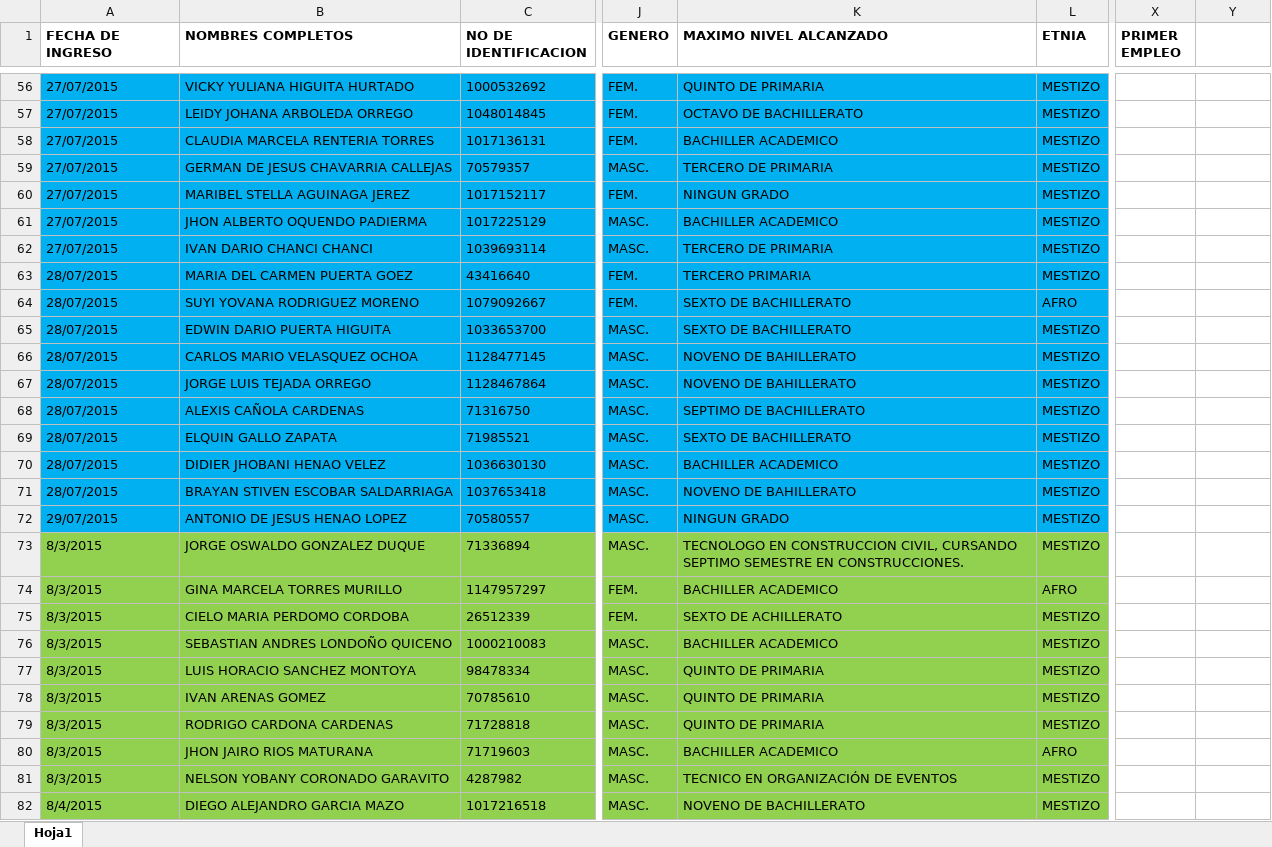
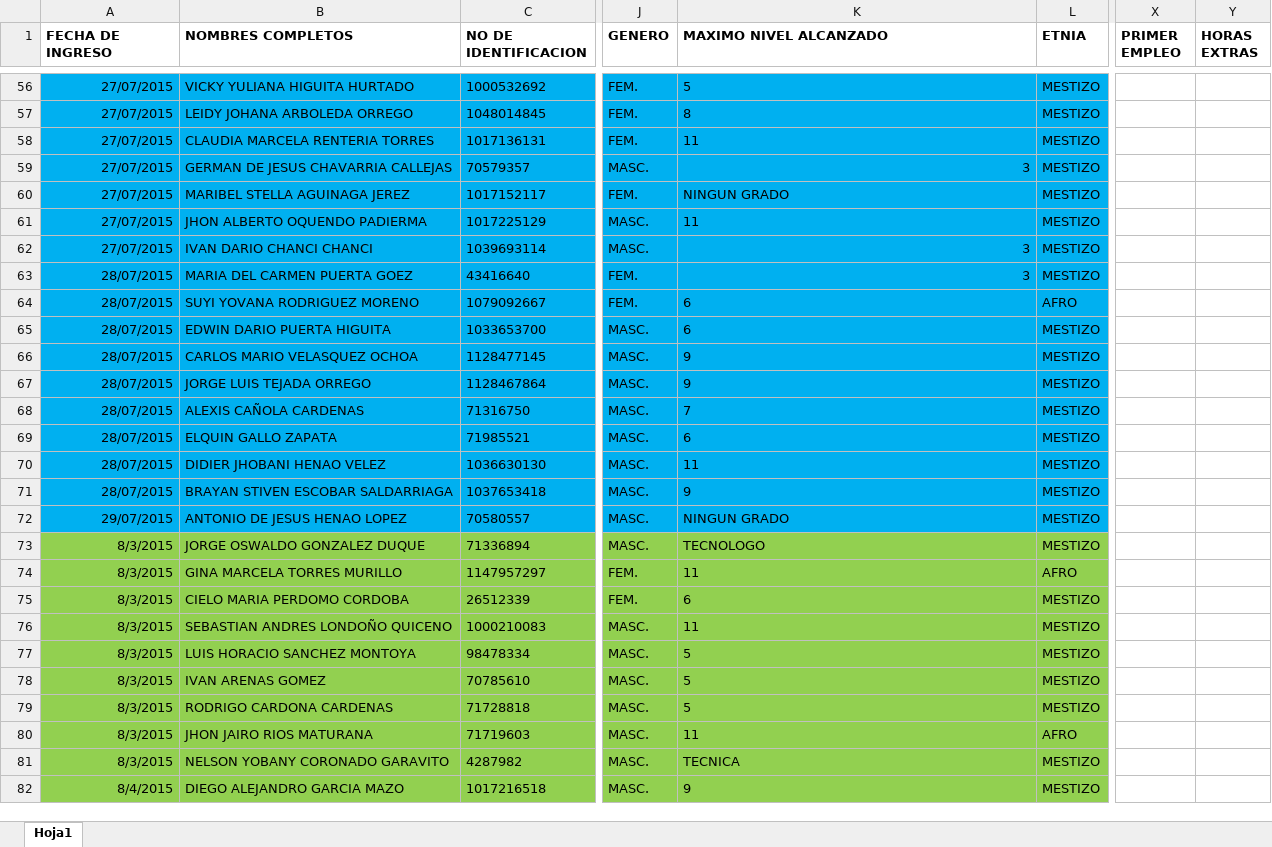
Before and after one commit to Gamani-Sai/EDU-Informaci-n, an Excel workbook: CONTROL INFORMACION PERSONAL CAMINO DE LA VIDA 3.xlsx, sheet Hoja1, drawn as a sheet; only a part is shown, gaps mark what is left out; values as stored, in another font and other column widths than the file's, no borders; the diff covers the shown part only; the diff names each change by its address in the sheet, - before the commit and + after, or states it on an @@ line.

```diff
--- a/CONTROL INFORMACION PERSONAL CAMINO DE LA VIDA 3.xlsx (sheet Hoja1)
+++ b/CONTROL INFORMACION PERSONAL CAMINO DE LA VIDA 3.xlsx (sheet Hoja1)
-Y1: (empty)
+Y1: HORAS EXTRAS
-A56:A82 alignment: left
+A56:A82 alignment: right
-K56 (MAXIMO NIVEL ALCANZADO): QUINTO DE PRIMARIA
+K56 (MAXIMO NIVEL ALCANZADO): 5
-K57 (MAXIMO NIVEL ALCANZADO): OCTAVO DE BACHILLERATO
+K57 (MAXIMO NIVEL ALCANZADO): 8
-K58 (MAXIMO NIVEL ALCANZADO): BACHILLER ACADEMICO
+K58 (MAXIMO NIVEL ALCANZADO): 11
-K59 (MAXIMO NIVEL ALCANZADO): TERCERO DE PRIMARIA
+K59 (MAXIMO NIVEL ALCANZADO): 3
-K59 alignment: left
+K59 alignment: right
-K61 (MAXIMO NIVEL ALCANZADO): BACHILLER ACADEMICO
+K61 (MAXIMO NIVEL ALCANZADO): 11
-K62 (MAXIMO NIVEL ALCANZADO): TERCERO DE PRIMARIA
+K62 (MAXIMO NIVEL ALCANZADO): 3
-K62:K63 alignment: left
+K62:K63 alignment: right
-K63 (MAXIMO NIVEL ALCANZADO): TERCERO PRIMARIA
+K63 (MAXIMO NIVEL ALCANZADO): 3
-K64:K65 (MAXIMO NIVEL ALCANZADO): SEXTO DE BACHILLERATO
+K64:K65 (MAXIMO NIVEL ALCANZADO): 6
-K66:K67 (MAXIMO NIVEL ALCANZADO): NOVENO DE BAHILLERATO
+K66:K67 (MAXIMO NIVEL ALCANZADO): 9
-K68 (MAXIMO NIVEL ALCANZADO): SEPTIMO DE BACHILLERATO
+K68 (MAXIMO NIVEL ALCANZADO): 7
-K69 (MAXIMO NIVEL ALCANZADO): SEXTO DE BACHILLERATO
+K69 (MAXIMO NIVEL ALCANZADO): 6
-K70 (MAXIMO NIVEL ALCANZADO): BACHILLER ACADEMICO
+K70 (MAXIMO NIVEL ALCANZADO): 11
-K71 (MAXIMO NIVEL ALCANZADO): NOVENO DE BAHILLERATO
+K71 (MAXIMO NIVEL ALCANZADO): 9
-K73 (MAXIMO NIVEL ALCANZADO): TECNOLOGO EN CONSTRUCCION CIVIL, CURSANDO SEPTIMO SEMESTRE EN CONSTRUCCIONES.
+K73 (MAXIMO NIVEL ALCANZADO): TECNOLOGO
-K74 (MAXIMO NIVEL ALCANZADO): BACHILLER ACADEMICO
+K74 (MAXIMO NIVEL ALCANZADO): 11
-K75 (MAXIMO NIVEL ALCANZADO): SEXTO DE ACHILLERATO
+K75 (MAXIMO NIVEL ALCANZADO): 6
-K76 (MAXIMO NIVEL ALCANZADO): BACHILLER ACADEMICO
+K76 (MAXIMO NIVEL ALCANZADO): 11
-K77:K79 (MAXIMO NIVEL ALCANZADO): QUINTO DE PRIMARIA
+K77:K79 (MAXIMO NIVEL ALCANZADO): 5
-K80 (MAXIMO NIVEL ALCANZADO): BACHILLER ACADEMICO
+K80 (MAXIMO NIVEL ALCANZADO): 11
-K81 (MAXIMO NIVEL ALCANZADO): TECNICO EN ORGANIZACIÓN DE EVENTOS
+K81 (MAXIMO NIVEL ALCANZADO): TECNICA
-K82 (MAXIMO NIVEL ALCANZADO): NOVENO DE BACHILLERATO
+K82 (MAXIMO NIVEL ALCANZADO): 9
```
Also changed, not shown: 20 added rows, 302 edited cells and cell formats elsewhere in this sheet, FM-72_FORMATO REPORTE EMPLEO ALCALDIA DE MEDELLÍN_FGSC2 OCTUBRE.xlsx, Reporte diario de ausentimos no justificados.xlsx, 5 other files.
